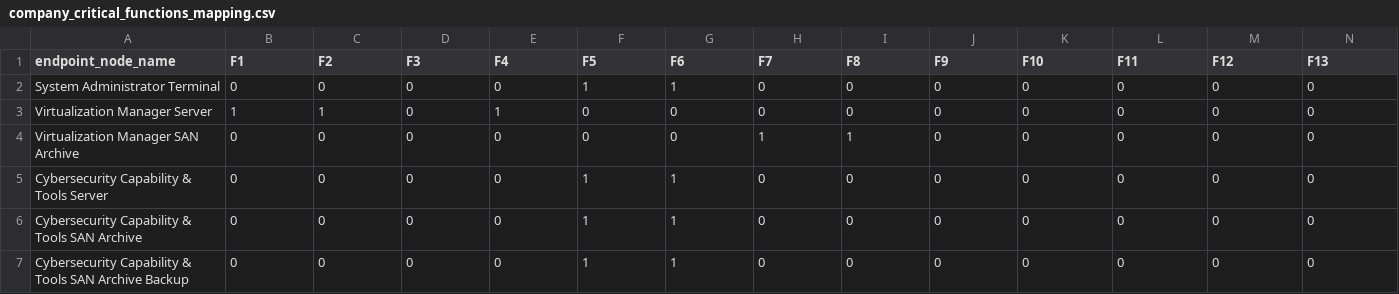
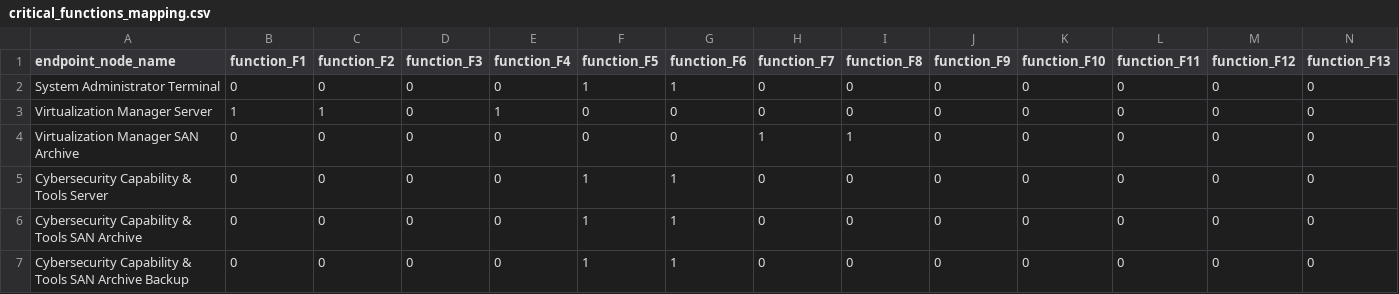
Before and after one commit to geeberish/cramchallenge2024, a CSV file: sue_data/csv_data/critical_functions_mapping.csv (was sue_data/csv_data/critical_functions/company_critical_functions_mapping.csv), drawn as a sheet; only a part is shown; the diff covers the shown part only; the diff names each change by its address in the sheet, - before the commit and + after, or states it on an @@ line.

Commit message:
rmflo sue data converted to .json EOD 20241012

```diff
--- a/sue_data/csv_data/critical_functions/company_critical_functions_mapping.csv
+++ b/sue_data/csv_data/critical_functions_mapping.csv
-B1: F1
+B1: function_F1
-C1: F2
+C1: function_F2
-D1: F3
+D1: function_F3
-E1: F4
+E1: function_F4
-F1: F5
+F1: function_F5
-G1: F6
+G1: function_F6
-H1: F7
+H1: function_F7
-I1: F8
+I1: function_F8
-J1: F9
+J1: function_F9
-K1: F10
+K1: function_F10
-L1: F11
+L1: function_F11
-M1: F12
+M1: function_F12
-N1: F13
+N1: function_F13
```
Also changed, not shown: 2 edited cells elsewhere in this file, 32 other files.
